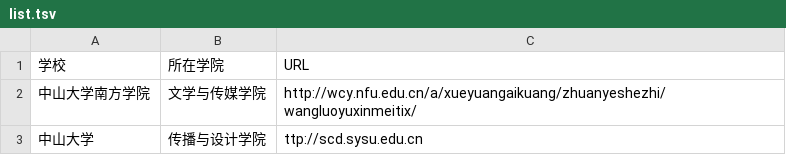
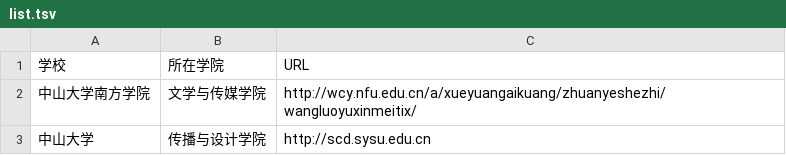
Before and after one commit to WuxueNewmedia/tsv_and_csv, a TSV file: list.tsv, drawn as a sheet.

Commit message:
修改了中山大学的链接的错误

```diff
--- a/list.tsv
+++ b/list.tsv
@@ -2,2 +2,2 @@
 中山大学南方学院	文学与传媒学院	http://wcy.nfu.edu.cn/a/xueyuangaikuang/zhuanyeshezhi/wangluoyuxinmeitix/
-中山大学	传播与设计学院	ttp://scd.sysu.edu.cn
+中山大学	传播与设计学院	http://scd.sysu.edu.cn
```
